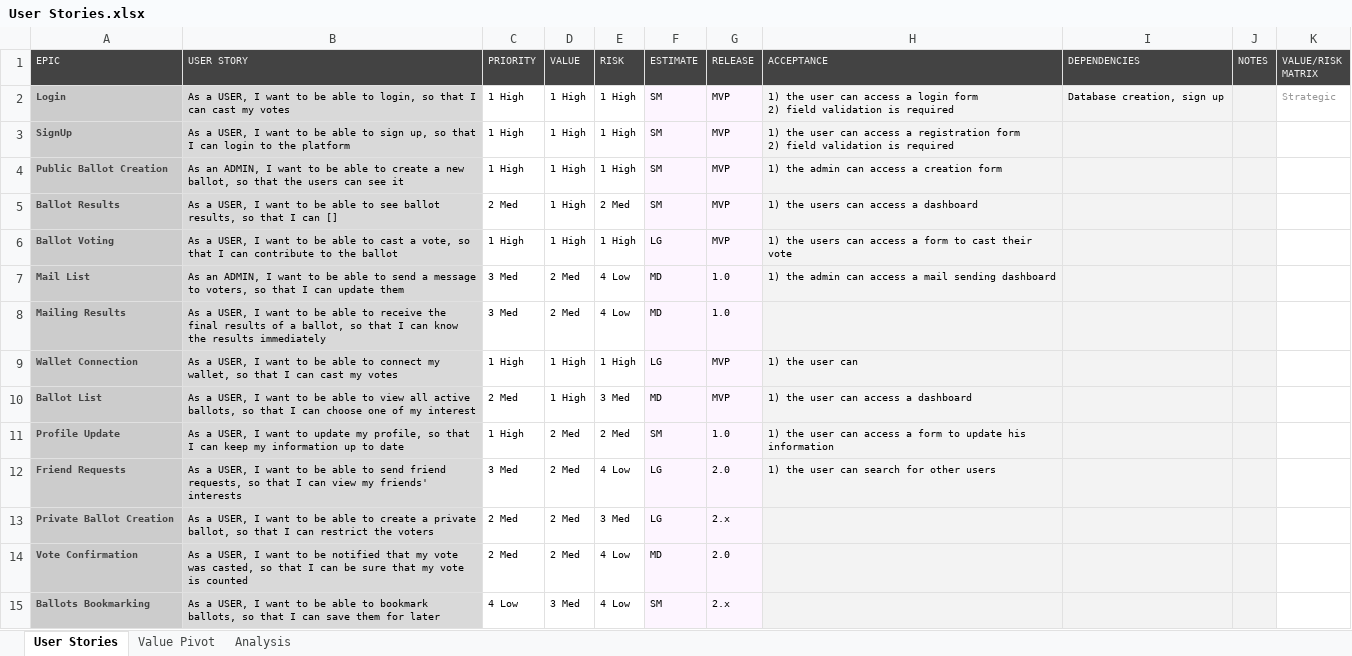
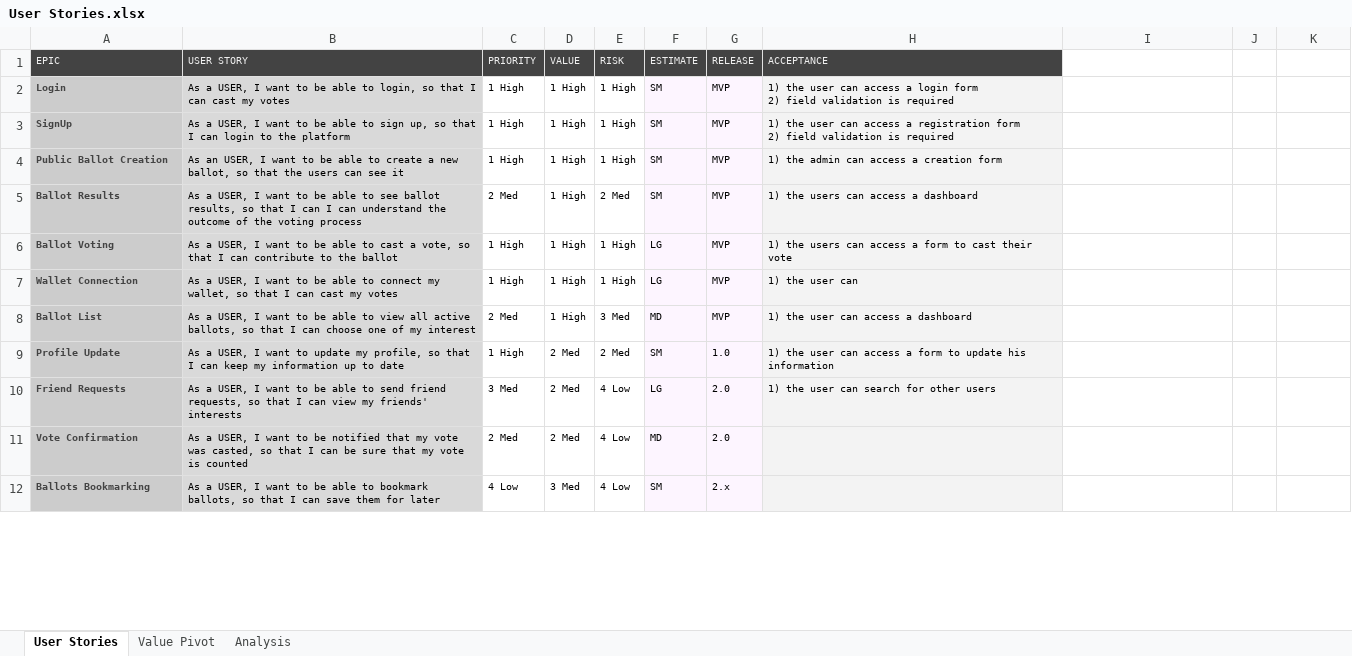
Before and after one commit to francesco12801/CryptoBallot, an Excel workbook: documentation/User Stories.xlsx, sheet User Stories, drawn as a sheet; only a part is shown; values as stored, in another font and other column widths than the file's, no borders; conditional formats not drawn; removed rows and columns are numbered as before the commit, all else as after; the diff covers the shown part only; the diff names each change by its address in the sheet, - before the commit and + after, or states it on an @@ line.

Commit message:
documentation

```diff
--- a/documentation/User Stories.xlsx (sheet User Stories)
+++ b/documentation/User Stories.xlsx (sheet User Stories)
-I1: DEPENDENCIES
+I1: (empty)
-I1:K1 fill: #434343
+I1:K1 fill: none
-J1: NOTES
+J1: (empty)
-K1: VALUE/RISK MATRIX
+K1: (empty)
-I2: Database creation, sign up
+I2: (empty)
-I2:J6 fill: #F3F3F3
+I2:J6 fill: none
-K2: Strategic
+K2: (empty)
-B4 (USER STORY): As an ADMIN, I want…
+B4 (USER STORY): As an USER, I want…
-B5 (USER STORY): …I can []
+B5 (USER STORY): …I can I can understand the outcome of the voting process
-row 7: Mail List | As an ADMIN, I want to be able to send a message to voters, so that I can update them | 3 Med | 2 Med | 4 Low | MD | 1.0 | 1) the admin can access a mail sending dashboard
-row 8: Mailing Results | As a USER, I want to be able to receive the final results of a ballot, so that I can know the results immediately | 3 Med | 2 Med | 4 Low | MD | 1.0
-I7:J10 fill: #F3F3F3
+I7:J10 fill: none
-row 13: Private Ballot Creation | As a USER, I want to be able to create a private ballot, so that I can restrict the voters | 2 Med | 2 Med | 3 Med | LG | 2.x
-I11:J12 fill: #F3F3F3
+I11:J12 fill: none
```
Also changed, not shown: 7 edited cells and cell formats elsewhere in this sheet, sheet Value Pivot, hidden cells, 10 other files.
